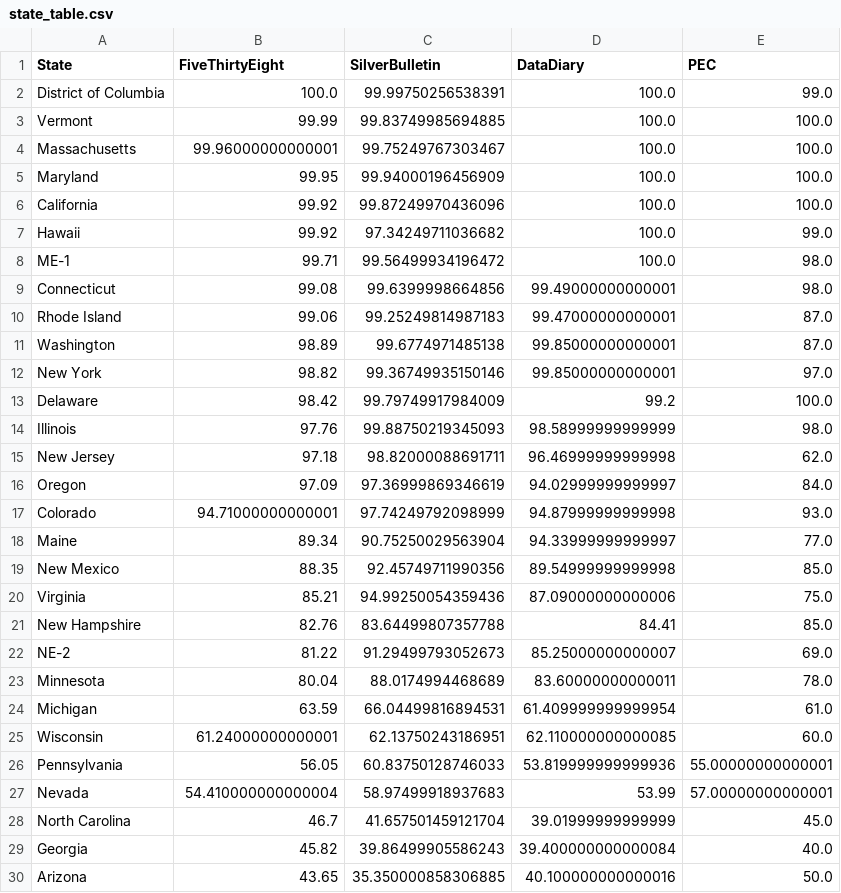
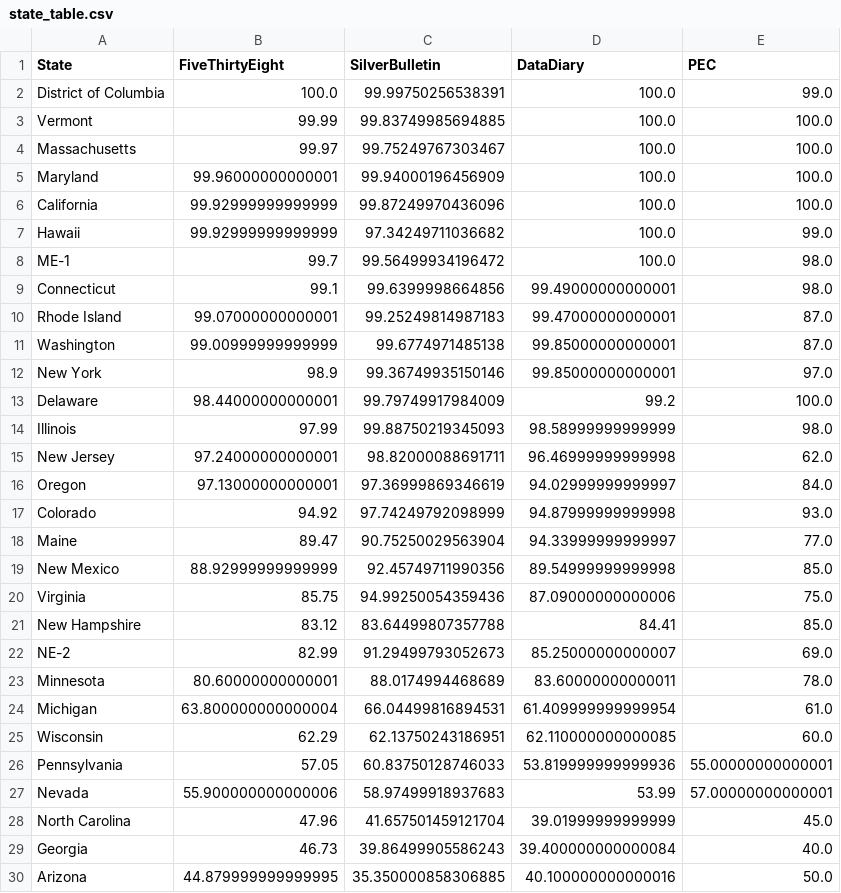
Before and after one commit to PaulMainwood/Election2024, a CSV file: state_table.csv, drawn as a sheet; only a part is shown; the diff covers the shown part only.

```diff
--- a/state_table.csv
+++ b/state_table.csv
@@ -3,28 +3,28 @@ District of Columbia,100.0,99.99750256538391,100.0,99.0
 Vermont,99.99,99.83749985694885,100.0,100.0
-Massachusetts,99.96000000000001,99.75249767303467,100.0,100.0
-Maryland,99.95,99.94000196456909,100.0,100.0
-California,99.92,99.87249970436096,100.0,100.0
-Hawaii,99.92,97.34249711036682,100.0,99.0
-ME-1,99.71,99.56499934196472,100.0,98.0
-Connecticut,99.08,99.6399998664856,99.49000000000001,98.0
-Rhode Island,99.06,99.25249814987183,99.47000000000001,87.0
-Washington,98.89,99.6774971485138,99.85000000000001,87.0
-New York,98.82,99.36749935150146,99.85000000000001,97.0
-Delaware,98.42,99.79749917984009,99.2,100.0
-Illinois,97.76,99.88750219345093,98.58999999999999,98.0
-New Jersey,97.18,98.82000088691711,96.46999999999998,62.0
-Oregon,97.09,97.36999869346619,94.02999999999997,84.0
-Colorado,94.71000000000001,97.74249792098999,94.87999999999998,93.0
-Maine,89.34,90.75250029563904,94.33999999999997,77.0
-New Mexico,88.35,92.45749711990356,89.54999999999998,85.0
-Virginia,85.21,94.99250054359436,87.09000000000006,75.0
-New Hampshire,82.76,83.64499807357788,84.41,85.0
-NE-2,81.22,91.29499793052673,85.25000000000007,69.0
-Minnesota,80.04,88.0174994468689,83.60000000000011,78.0
-Michigan,63.59,66.04499816894531,61.409999999999954,61.0
-Wisconsin,61.24000000000001,62.13750243186951,62.110000000000085,60.0
-Pennsylvania,56.05,60.83750128746033,53.819999999999936,55.00000000000001
-Nevada,54.410000000000004,58.97499918937683,53.99,57.00000000000001
-North Carolina,46.7,41.657501459121704,39.01999999999999,45.0
-Georgia,45.82,39.86499905586243,39.400000000000084,40.0
-Arizona,43.65,35.350000858306885,40.100000000000016,50.0
+Massachusetts,99.97,99.75249767303467,100.0,100.0
+Maryland,99.96000000000001,99.94000196456909,100.0,100.0
+California,99.92999999999999,99.87249970436096,100.0,100.0
+Hawaii,99.92999999999999,97.34249711036682,100.0,99.0
+ME-1,99.7,99.56499934196472,100.0,98.0
+Connecticut,99.1,99.6399998664856,99.49000000000001,98.0
+Rhode Island,99.07000000000001,99.25249814987183,99.47000000000001,87.0
+Washington,99.00999999999999,99.6774971485138,99.85000000000001,87.0
+New York,98.9,99.36749935150146,99.85000000000001,97.0
+Delaware,98.44000000000001,99.79749917984009,99.2,100.0
+Illinois,97.99,99.88750219345093,98.58999999999999,98.0
+New Jersey,97.24000000000001,98.82000088691711,96.46999999999998,62.0
+Oregon,97.13000000000001,97.36999869346619,94.02999999999997,84.0
+Colorado,94.92,97.74249792098999,94.87999999999998,93.0
+Maine,89.47,90.75250029563904,94.33999999999997,77.0
+New Mexico,88.92999999999999,92.45749711990356,89.54999999999998,85.0
+Virginia,85.75,94.99250054359436,87.09000000000006,75.0
+New Hampshire,83.12,83.64499807357788,84.41,85.0
+NE-2,82.99,91.29499793052673,85.25000000000007,69.0
+Minnesota,80.60000000000001,88.0174994468689,83.60000000000011,78.0
+Michigan,63.800000000000004,66.04499816894531,61.409999999999954,61.0
+Wisconsin,62.29,62.13750243186951,62.110000000000085,60.0
+Pennsylvania,57.05,60.83750128746033,53.819999999999936,55.00000000000001
+Nevada,55.900000000000006,58.97499918937683,53.99,57.00000000000001
+North Carolina,47.96,41.657501459121704,39.01999999999999,45.0
+Georgia,46.73,39.86499905586243,39.400000000000084,40.0
+Arizona,44.879999999999995,35.350000858306885,40.100000000000016,50.0
```
Also changed, not shown: 2 added rows, 2 removed rows and 18 edited cells elsewhere in this file, aggregated_data.csv, aggregated_data_wide.csv, 3 other files.
